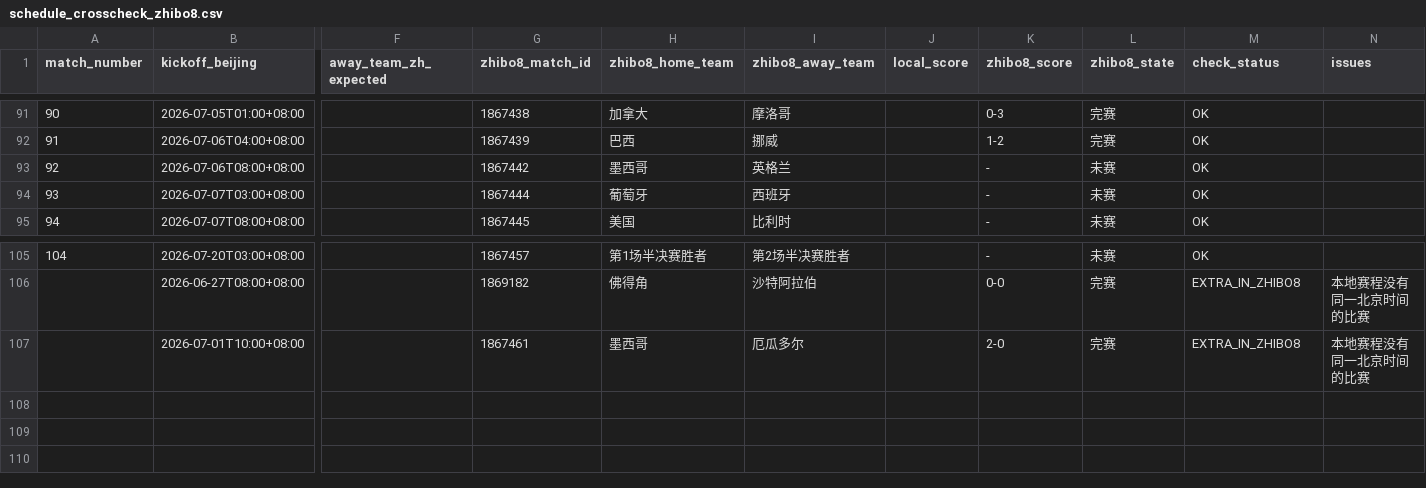
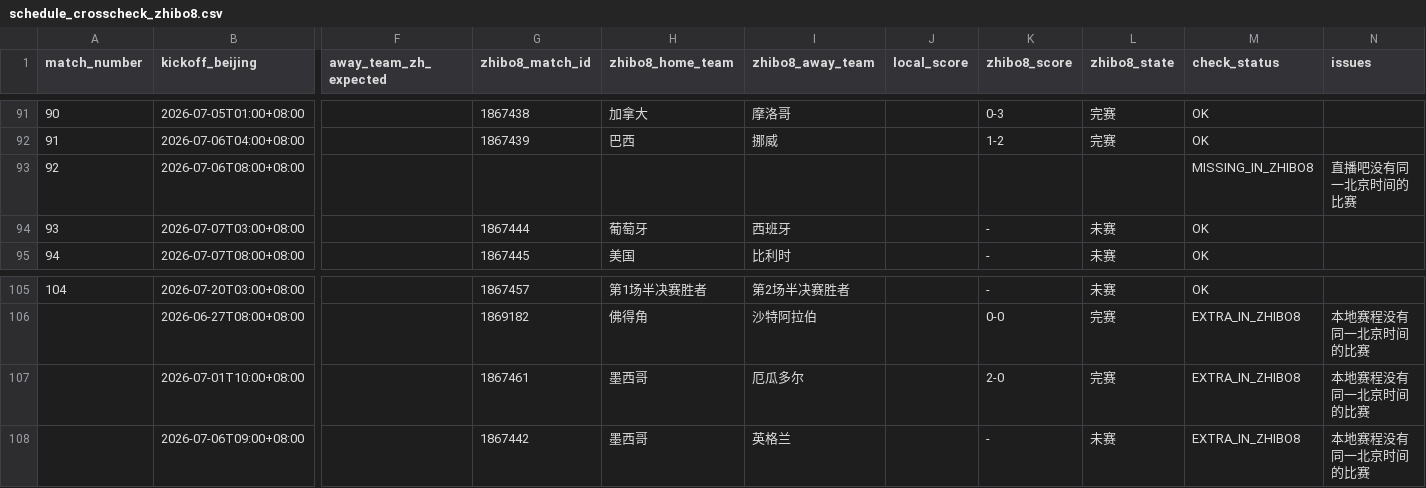
Before and after one commit to fcbhuai-afk/worldcup26, a CSV file: data/processed/schedule_crosscheck_zhibo8.csv, drawn as a sheet; only a part is shown, gaps mark what is left out; rows hold the shown columns only; the diff names each change by its address in the sheet, - before the commit and + after, or states it on an @@ line.

```diff
--- a/data/processed/schedule_crosscheck_zhibo8.csv
+++ b/data/processed/schedule_crosscheck_zhibo8.csv
-G93 (zhibo8_match_id): 1867442
+G93 (zhibo8_match_id): (empty)
-H93 (zhibo8_home_team): 墨西哥
+H93 (zhibo8_home_team): (empty)
-I93 (zhibo8_away_team): 英格兰
+I93 (zhibo8_away_team): (empty)
-K93 (zhibo8_score): -
+K93 (zhibo8_score): (empty)
-L93 (zhibo8_state): 未赛
+L93 (zhibo8_state): (empty)
-M93 (check_status): OK
+M93 (check_status): MISSING_IN_ZHIBO8
-N93 (issues): (empty)
+N93 (issues): 直播吧没有同一北京时间的比赛
+row 108:  | 2026-07-06T09:00+08:00 |  | 1867442 | 墨西哥 | 英格兰 |  | - | 未赛 | EXTRA_IN_ZHIBO8 | 本地赛程没有同一北京时间的比赛
```
Also changed, not shown: data/processed/zhibo8_schedule.csv, 4 other files.
